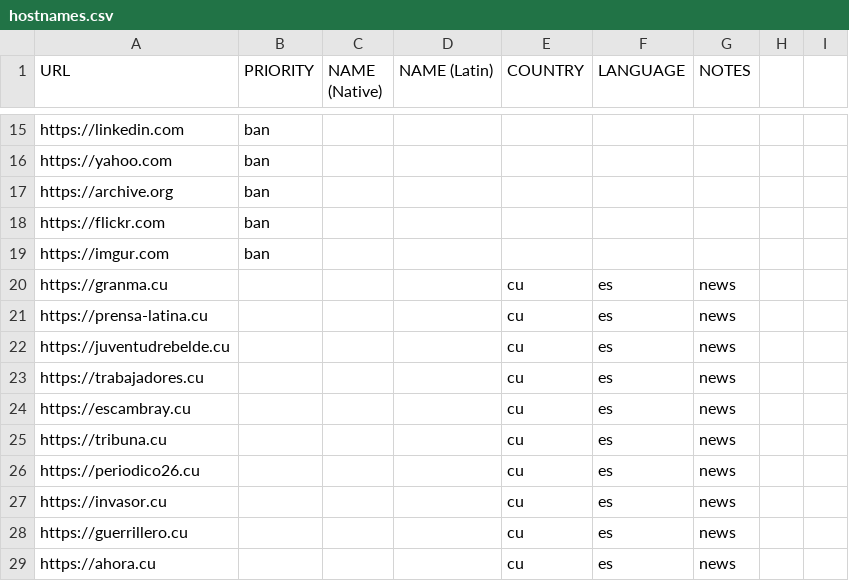
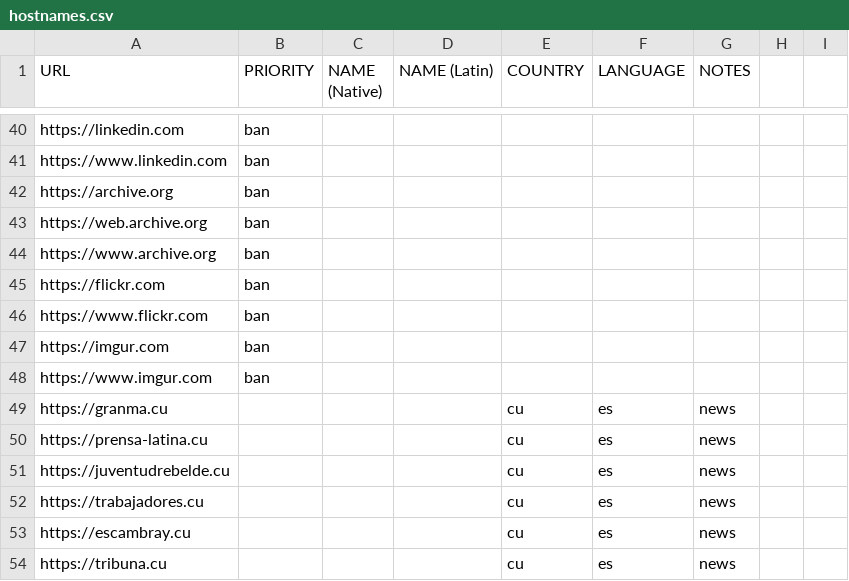
Before and after one commit to mikeizbicki/NovichenkoBot, a CSV file: inputs/hostnames.csv, drawn as a sheet; only a part is shown, gaps mark what is left out; the shorter side is filled out with more unchanged rows; addresses are those after the commit; the diff covers the shown part only; the diff names each change by its address in the sheet, - before the commit and + after, or states it on an @@ line.

```diff
--- a/inputs/hostnames.csv
+++ b/inputs/hostnames.csv
-A41 (URL): https://yahoo.com
+A41 (URL): https://www.linkedin.com
+row 43: https://web.archive.org | ban
+row 44: https://www.archive.org | ban
+row 46: https://www.flickr.com | ban
+row 48: https://www.imgur.com | ban
```
Also changed, not shown: 25 added rows elsewhere in this file, 1 other file.
